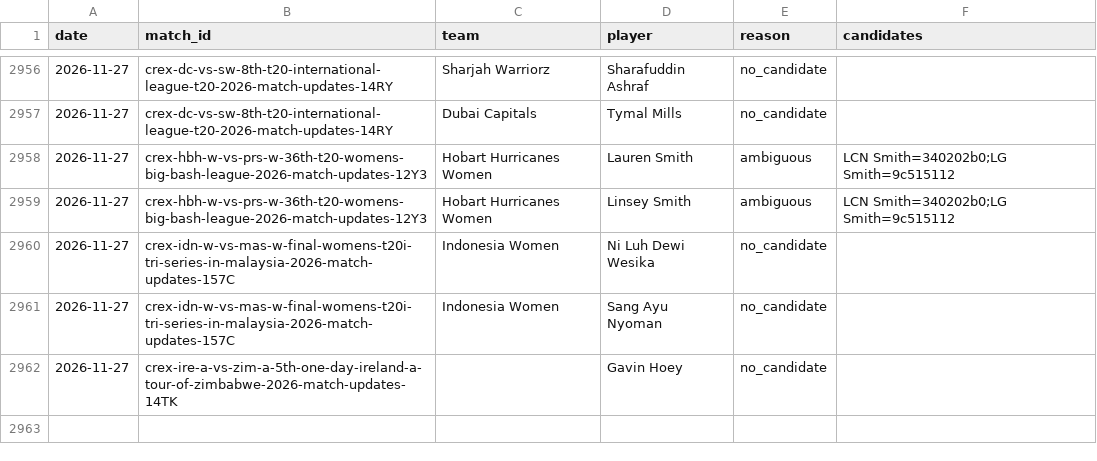
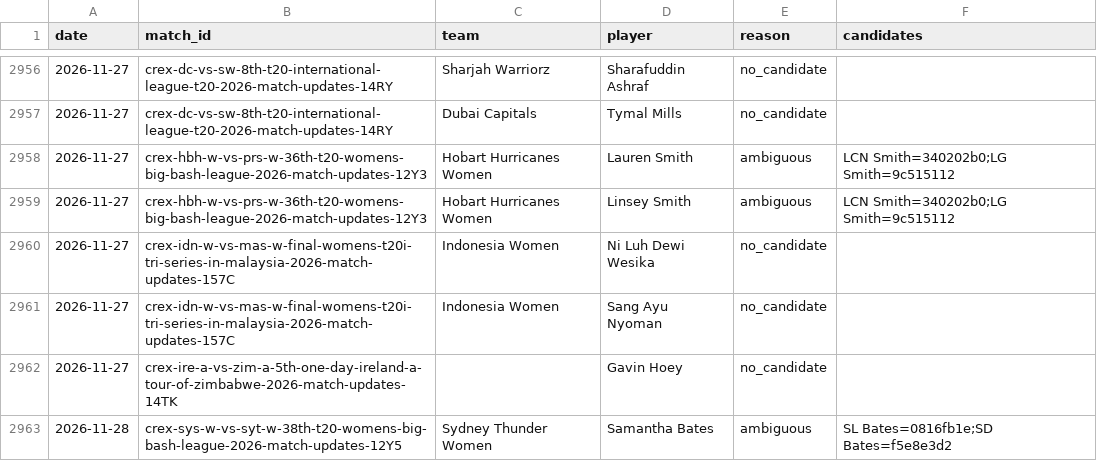
Before and after one commit to dheerajgoel17/cricket-data, a CSV file: data/provisional_unmatched.csv, drawn as a sheet; only a part is shown, gaps mark what is left out; the diff names each change by its address in the sheet, - before the commit and + after, or states it on an @@ line.

```diff
--- a/data/provisional_unmatched.csv
+++ b/data/provisional_unmatched.csv
+row 2963: 2026-11-28 | crex-sys-w-vs-syt-w-38th-t20-womens-big-bash-league-2026-match-updates-12Y5 | Sydney Thunder Women | Samantha Bates | ambiguous | SL Bates=0816fb1e;SD Bates=f5e8e3d2
```
Also changed, not shown: 5 other files.
